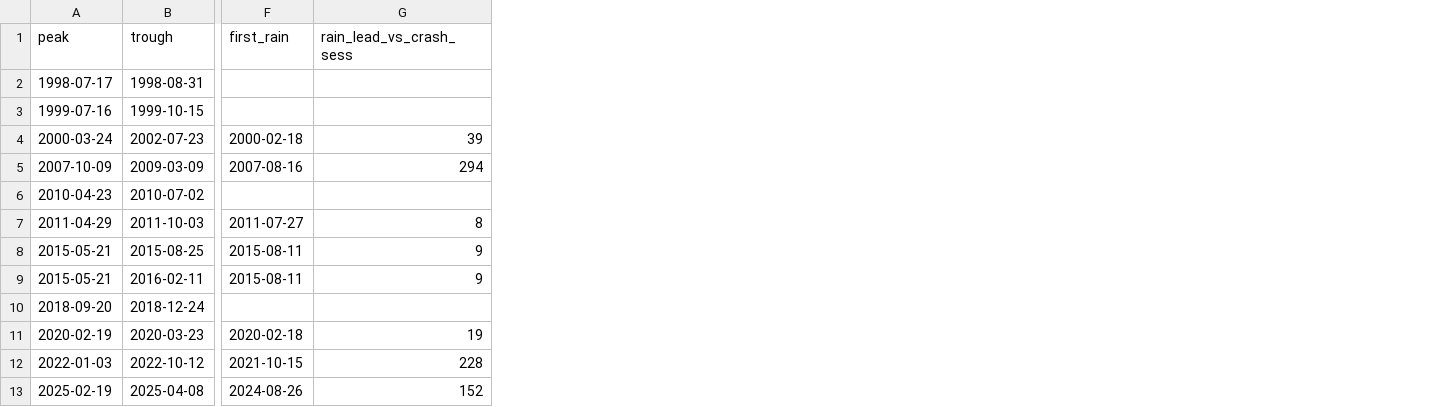
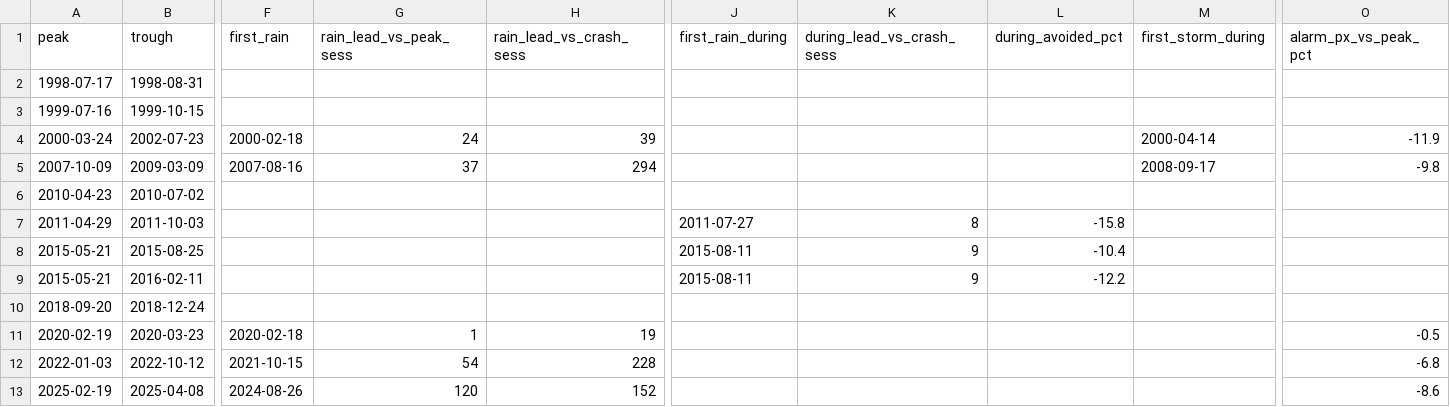
Before and after one commit to Leelll1/Screen, a CSV file: data/backtest/scorecard_US_FULL.csv, drawn as a sheet; only a part is shown, gaps mark what is left out; addresses are those after the commit; the diff covers the shown part only; the diff names each change by its address in the sheet, - before the commit and + after, or states it on an @@ line.

```diff
--- a/data/backtest/scorecard_US_FULL.csv
+++ b/data/backtest/scorecard_US_FULL.csv
+column G (rain_lead_vs_peak_sess), rows 4-13: 24 | 37 |  |  |  |  |  | 1 | 54 | 120
+column J (first_rain_during), rows 7-9: 2011-07-27 | 2015-08-11 | 2015-08-11
+column K (during_lead_vs_crash_sess), rows 7-9: 8 | 9 | 9
+column L (during_avoided_pct), rows 7-9: -15.8 | -10.4 | -12.2
+column M (first_storm_during), rows 4-5: 2000-04-14 | 2008-09-17
+column O (alarm_px_vs_peak_pct), rows 4-13: -11.9 | -9.8 |  |  |  |  |  | -0.5 | -6.8 | -8.6
-F7 (first_rain): 2011-07-27
+F7 (first_rain): (empty)
-H7 (rain_lead_vs_crash_sess): 8
+H7 (rain_lead_vs_crash_sess): (empty)
-F8:F9 (first_rain): 2015-08-11
+F8:F9 (first_rain): (empty)
-H8:H9 (rain_lead_vs_crash_sess): 9
+H8:H9 (rain_lead_vs_crash_sess): (empty)
```
Also changed, not shown: 5 edited cells elsewhere in this file, data/backtest/coupling.csv, data/backtest/scorecard_KR_L1ONLY.csv, 3 other files.
